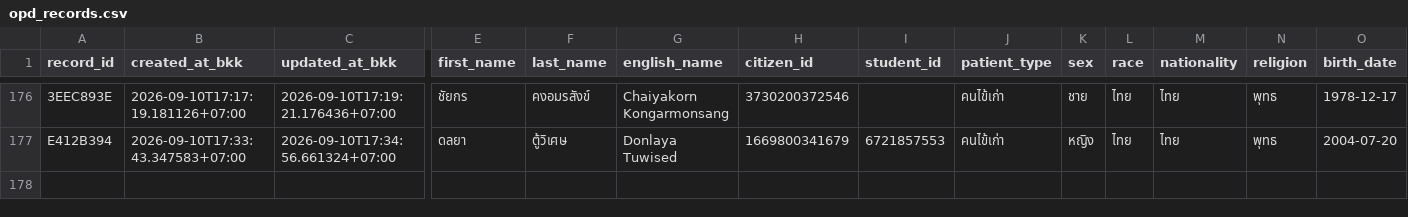
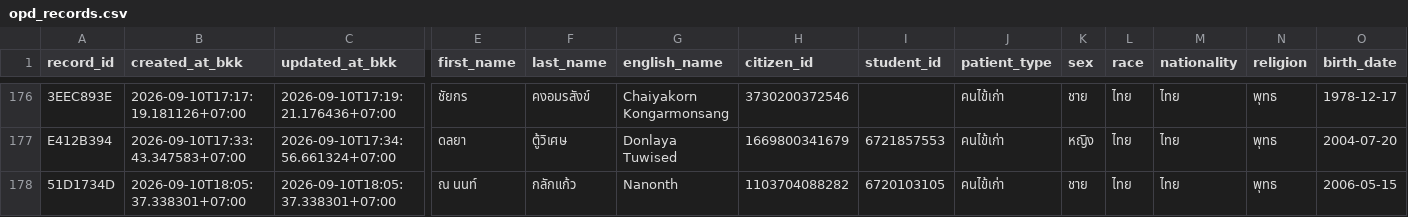
Before and after one commit to PythonianSt/OPD3, a CSV file: opd_records.csv, drawn as a sheet; only a part is shown, gaps mark what is left out; rows hold the shown columns only; the diff names each change by its address in the sheet, - before the commit and + after, or states it on an @@ line.

Commit message:
add OPD record 51D1734D 2026-09-10T18:05:37.338301+07:00

```diff
--- a/opd_records.csv
+++ b/opd_records.csv
+row 178: 51D1734D | 2026-09-10T18:05:37.338301+07:00 | 2026-09-10T18:05:37.338301+07:00 | ณ นนท์ | กลักแก้ว | Nanonth | 1103704088282 | 6720103105 | คนไข้เก่า | ชาย | ไทย | ไทย | พุทธ | 2006-05-15
```
